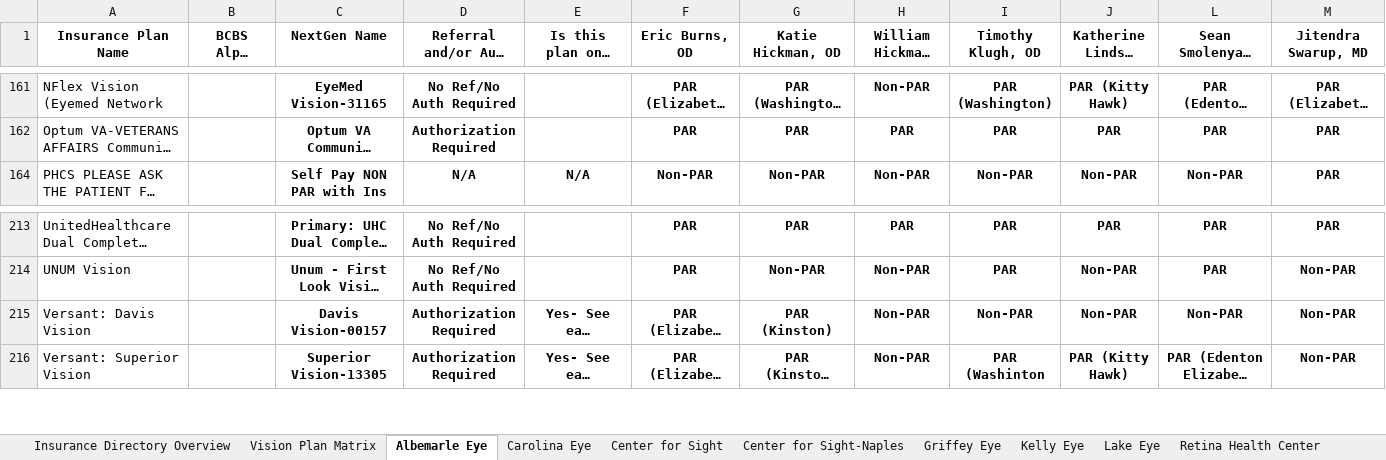
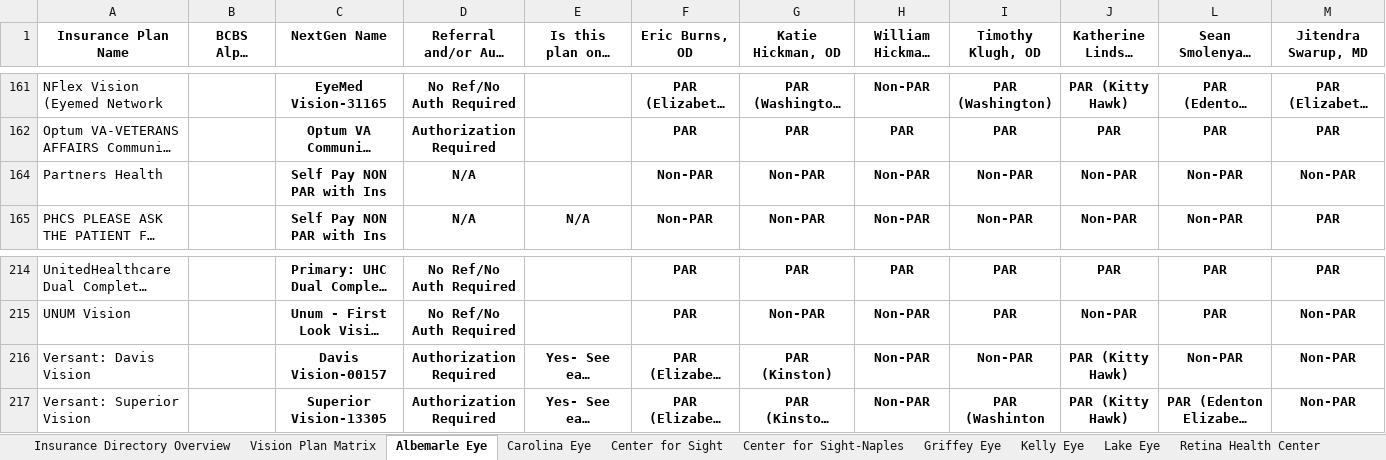
Before and after one commit to wak1616/PAC, an Excel workbook: US Eye Insurance Guide.xlsx, sheet Albemarle Eye, drawn as a sheet; only a part is shown, gaps mark what is left out; long unchanged cells end in …; values as stored, in another font and other column widths than the file's, no borders; conditional formats not drawn; addresses are those after the commit; the diff names each change by its address in the sheet, - before the commit and + after, or states it on an @@ line.

Commit message:
Add files via upload

```diff
--- a/US Eye Insurance Guide.xlsx (sheet Albemarle Eye)
+++ b/US Eye Insurance Guide.xlsx (sheet Albemarle Eye)
+row 164: Partners Health |  | Self Pay NON PAR with Ins | N/A |  | Non-PAR | Non-PAR | Non-PAR | Non-PAR | Non-PAR | Non-PAR | Non-PAR
-J216 (Katherine Lindsay Biscaha, OD): Non-PAR
+J216 (Katherine Lindsay Biscaha, OD): PAR (Kitty Hawk)
```
Also changed, not shown: sheet Supplemental Plans.
